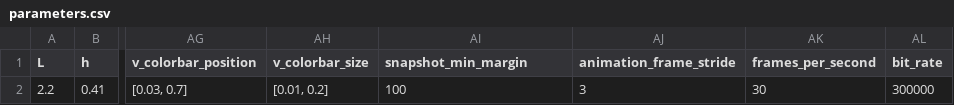
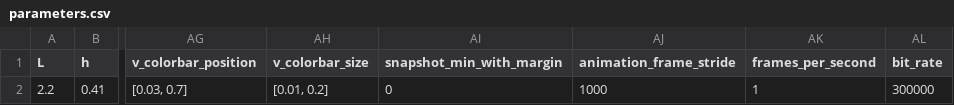
Before and after one commit to mcastel1/paper_ale, a CSV file: figures/figure_2/parameters.csv, drawn as a sheet; only a part is shown, gaps mark what is left out; the diff names each change by its address in the sheet, - before the commit and + after, or states it on an @@ line.

```diff
--- a/figures/figure_2/parameters.csv
+++ b/figures/figure_2/parameters.csv
-AI1: snapshot_min_margin
+AI1: snapshot_min_with_margin
-AI2 (snapshot_min_with_margin): 100
+AI2 (snapshot_min_with_margin): 0
-AJ2 (animation_frame_stride): 3
+AJ2 (animation_frame_stride): 1000
-AK2 (frames_per_second): 30
+AK2 (frames_per_second): 1
```
Also changed, not shown: 3 other files.
